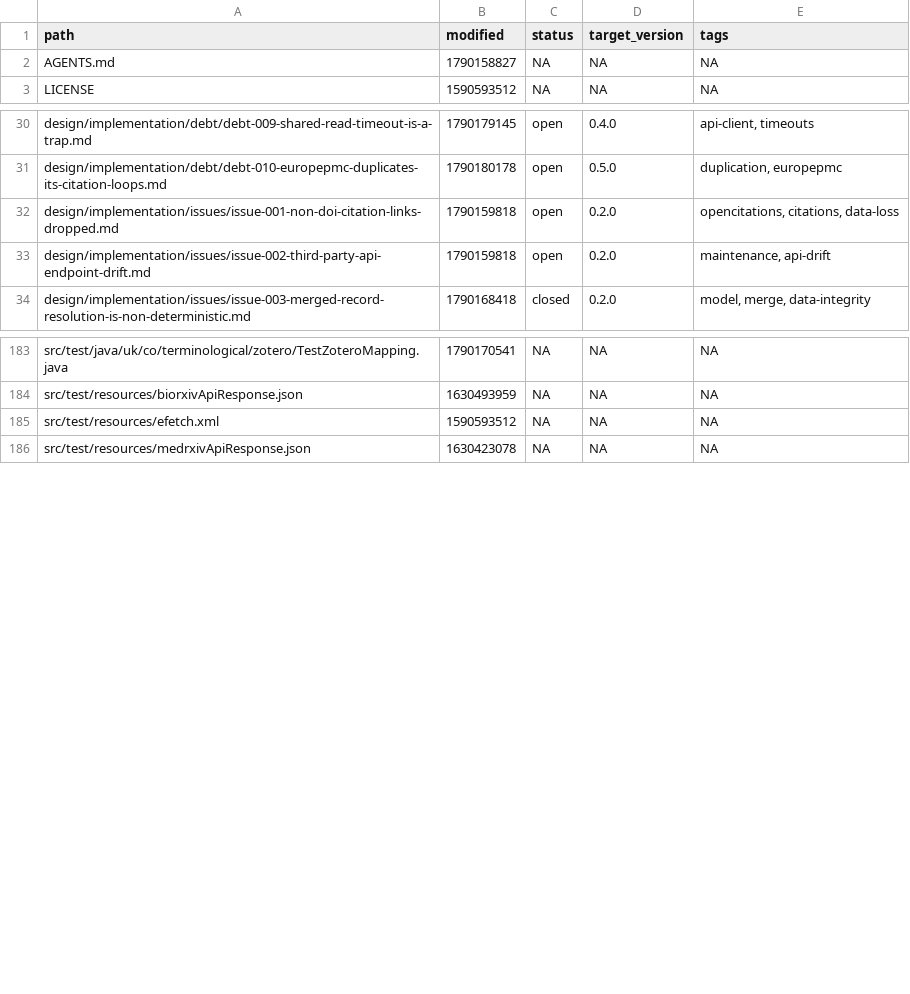
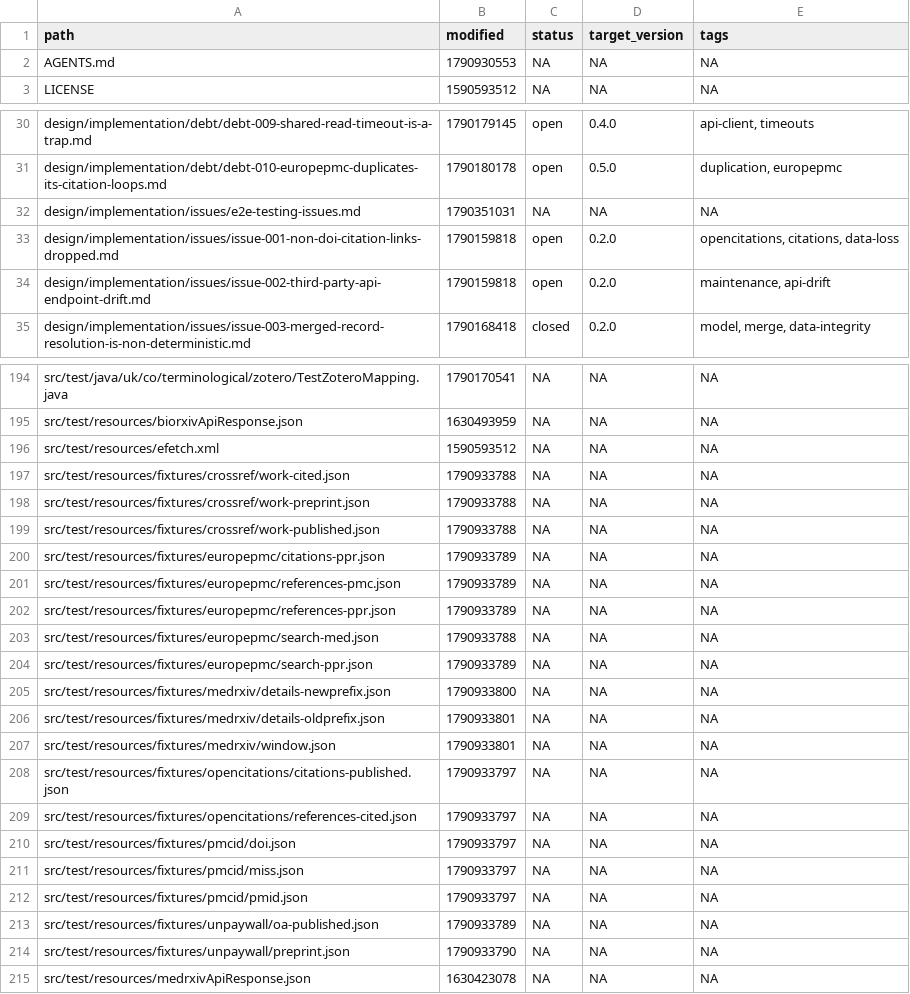
Before and after one commit to ai4ci/bibliography-mcp, a TSV file: .agents/em/files.tsv, drawn as a sheet; only a part is shown, gaps mark what is left out; the diff covers the shown part only.

Commit message:
Robust API fixes + live-tier E2E tests; adopt WIP for clean revert point
Retrieval/parse robustness (validated via Eclipse JUnit + live probes):
- CachingApiClient: treat truncated responses as misses (issue-004 line of work)
- EuropePMCClient: citations survive an unavailable endpoint instead of throwing
  NoSuchElementException on cached-empty responses
- EntrezClient/EuropePMCListResult: parsing and well-formedness hardening
- UnpaywallAuthor: authors surface via raw_author_name when given/family absent

End-to-end live query tests for the five retrieval APIs against the canonical
corpus (TestPaperFixtures): CrossRef 1/1, Unpaywall 1/1, Entrez 2/2, EuropePMC
3/3, medRxiv 1/1 green in Eclipse. All tagged @Category(LiveTest) (plan-007
phase 5): default 'mvn -o test' is fully offline and deterministic (107/107);
live tier runs via scripts/run-live-tests.sh.

- pom: project owns its version (0.0.6-SNAPSHOT), parent stays pinned
- mcp-smoke-test.sh: jar default no longer hardcodes the version suffix
- e2e-testing-issues.md: bug report (author metadata + citation formatting)
- design-check: 1 standing pre-existing defect (e2e-testing-issues.md lacks
  frontmatter)

```diff
--- a/.agents/em/files.tsv
+++ b/.agents/em/files.tsv
@@ -1,3 +1,3 @@
 path	modified	status	target_version	tags
-AGENTS.md	1790158827	NA	NA	NA
+AGENTS.md	1790930553	NA	NA	NA
 LICENSE	1590593512	NA	NA	NA
@@ -31,2 +31,3 @@ design/implementation/debt/debt-009-shared-read-timeout-is-a-trap.md	1790179145
 design/implementation/debt/debt-010-europepmc-duplicates-its-citation-loops.md	1790180178	open	0.5.0	duplication, europepmc
+design/implementation/issues/e2e-testing-issues.md	1790351031	NA	NA	NA
 design/implementation/issues/issue-001-non-doi-citation-links-dropped.md	1790159818	open	0.2.0	opencitations, citations, data-loss
@@ -185,2 +196,20 @@ src/test/resources/biorxivApiResponse.json	1630493959	NA	NA	NA
 src/test/resources/efetch.xml	1590593512	NA	NA	NA
+src/test/resources/fixtures/crossref/work-cited.json	1790933788	NA	NA	NA
+src/test/resources/fixtures/crossref/work-preprint.json	1790933788	NA	NA	NA
+src/test/resources/fixtures/crossref/work-published.json	1790933788	NA	NA	NA
+src/test/resources/fixtures/europepmc/citations-ppr.json	1790933789	NA	NA	NA
+src/test/resources/fixtures/europepmc/references-pmc.json	1790933789	NA	NA	NA
+src/test/resources/fixtures/europepmc/references-ppr.json	1790933789	NA	NA	NA
+src/test/resources/fixtures/europepmc/search-med.json	1790933788	NA	NA	NA
+src/test/resources/fixtures/europepmc/search-ppr.json	1790933789	NA	NA	NA
+src/test/resources/fixtures/medrxiv/details-newprefix.json	1790933800	NA	NA	NA
+src/test/resources/fixtures/medrxiv/details-oldprefix.json	1790933801	NA	NA	NA
+src/test/resources/fixtures/medrxiv/window.json	1790933801	NA	NA	NA
+src/test/resources/fixtures/opencitations/citations-published.json	1790933797	NA	NA	NA
+src/test/resources/fixtures/opencitations/references-cited.json	1790933797	NA	NA	NA
+src/test/resources/fixtures/pmcid/doi.json	1790933797	NA	NA	NA
+src/test/resources/fixtures/pmcid/miss.json	1790933797	NA	NA	NA
+src/test/resources/fixtures/pmcid/pmid.json	1790933797	NA	NA	NA
+src/test/resources/fixtures/unpaywall/oa-published.json	1790933789	NA	NA	NA
+src/test/resources/fixtures/unpaywall/preprint.json	1790933790	NA	NA	NA
 src/test/resources/medrxivApiResponse.json	1630423078	NA	NA	NA
```
Also changed, not shown: 11 added rows, 1 removed row and 15 edited cells elsewhere in this file, .agents/em/links.tsv, 19 other files.
